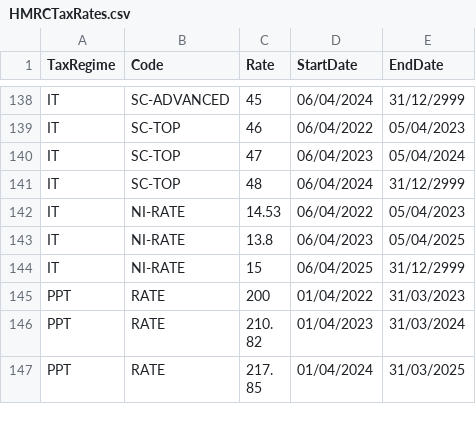
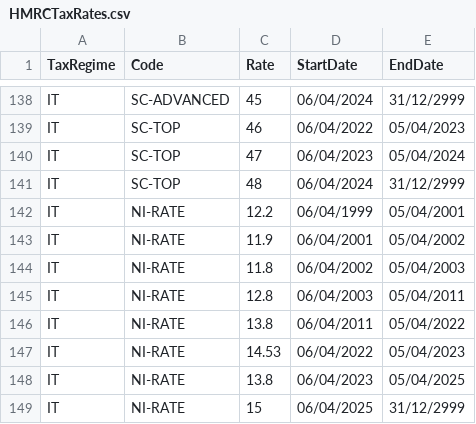
Before and after one commit to hmrc/gform-frontend, a CSV file: conf/lookup/HMRCTaxRates.csv, drawn as a sheet; only a part is shown, gaps mark what is left out; the shorter side is filled out with more unchanged rows; the diff names each change by its address in the sheet, - before the commit and + after, or states it on an @@ line.

Commit message:
GFORMS-4106 Class 1 NI Rates updated to match both historic and future rates (#2689)

```diff
--- a/conf/lookup/HMRCTaxRates.csv
+++ b/conf/lookup/HMRCTaxRates.csv
+row 142: IT | NI-RATE | 12.2 | 06/04/1999 | 05/04/2001
+row 143: IT | NI-RATE | 11.9 | 06/04/2001 | 05/04/2002
+row 144: IT | NI-RATE | 11.8 | 06/04/2002 | 05/04/2003
+row 145: IT | NI-RATE | 12.8 | 06/04/2003 | 05/04/2011
+row 146: IT | NI-RATE | 13.8 | 06/04/2011 | 05/04/2022
```
